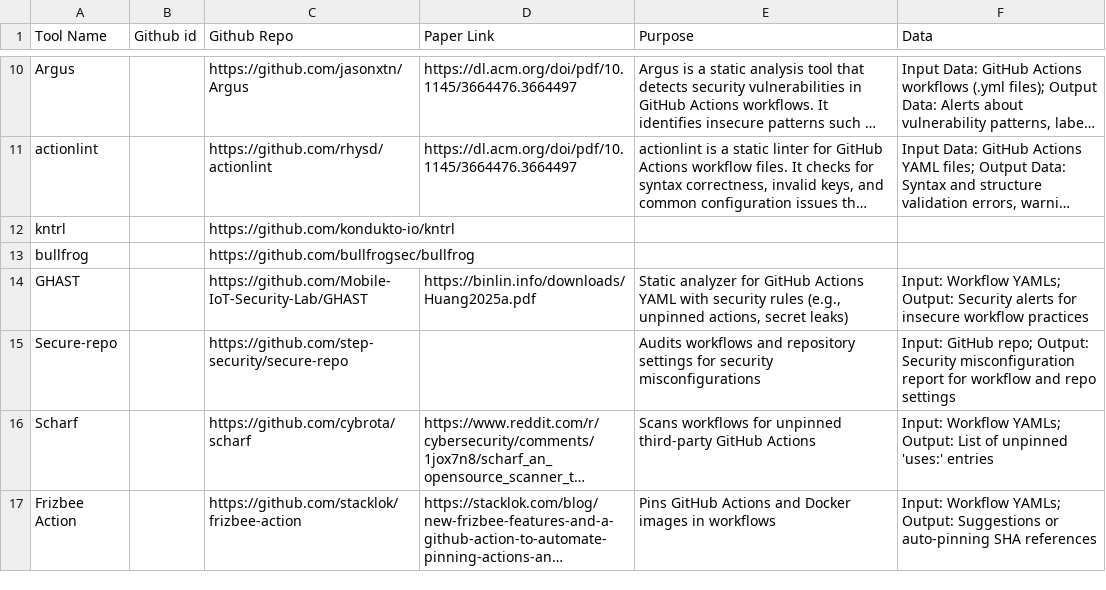
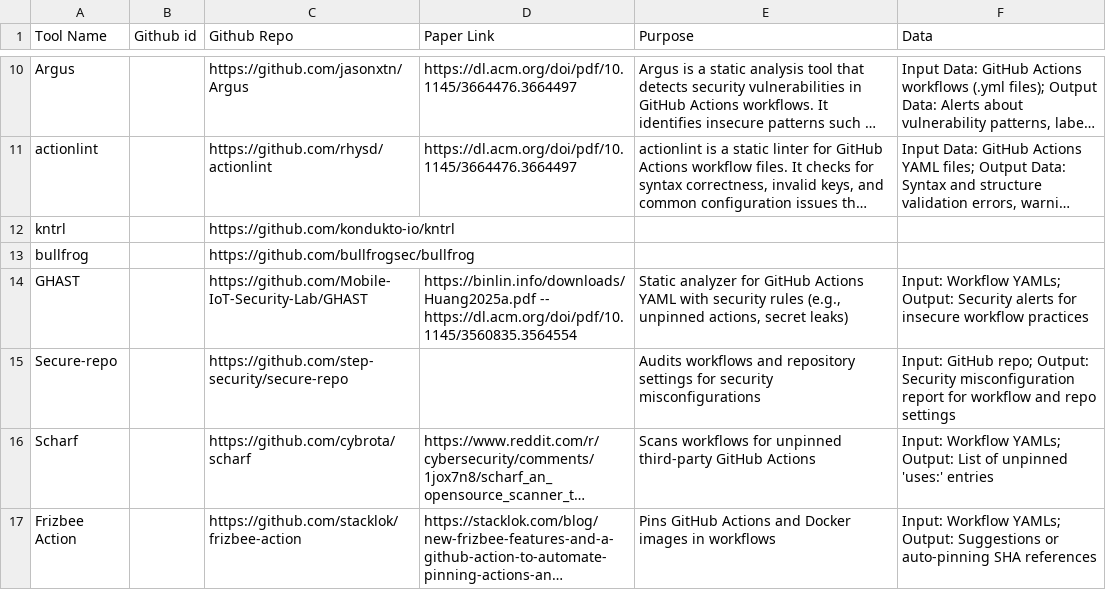
Before and after one commit to sparkrew/github-actions-security, a CSV file: tools.csv, drawn as a sheet; only a part is shown, gaps mark what is left out; long unchanged cells end in ….

Commit message:
Update tools.csv

```diff
--- a/tools.csv
+++ b/tools.csv
@@ -13,3 +13,3 @@ kntrl,,https://github.com/kondukto-io/kntrl,,,
 bullfrog,,https://github.com/bullfrogsec/bullfrog,,,
-GHAST,,https://github.com/Mobile-IoT-Security-Lab/GHAST,https://binlin.info/downloads/Huang2025a.pdf,"Static analyzer for GitHub Actions YAML with security rules (e.g., unpinned actions, secret leaks)","Input: Workflow YAMLs; Output: Security alerts for insecure workflow practices"
+GHAST,,https://github.com/Mobile-IoT-Security-Lab/GHAST,https://binlin.info/downloads/Huang2025a.pdf -- https://dl.acm.org/doi/pdf/10.1145/3560835.3564554,"Static analyzer for GitHub Actions YAML with security rules (e.g., unpinned actions, secret leaks)","Input: Workflow YAMLs; Output: Security alerts for insecure workflow practices"
 Secure-repo,,https://github.com/step-security/secure-repo,,"Audits workflows and repository settings for security misconfigurations","Input: GitHub repo; Output: Security misconfiguration report for workflow and repo settings"
```
